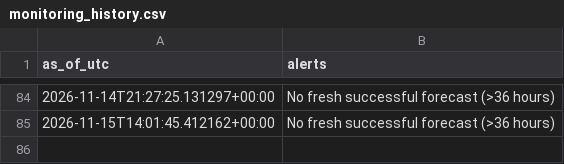
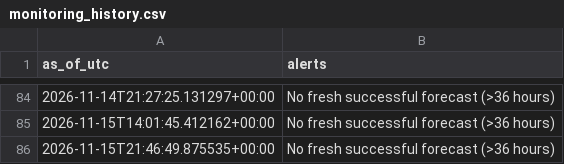
Before and after one commit to james-roshan/german-power-price-forecast, a CSV file: monitoring_history.csv, drawn as a sheet; only a part is shown, gaps mark what is left out; the diff names each change by its address in the sheet, - before the commit and + after, or states it on an @@ line.

```diff
--- a/monitoring_history.csv
+++ b/monitoring_history.csv
+row 86: 2026-11-15T21:46:49.875535+00:00 | No fresh successful forecast (>36 hours)
```
Also changed, not shown: 3 other files.
